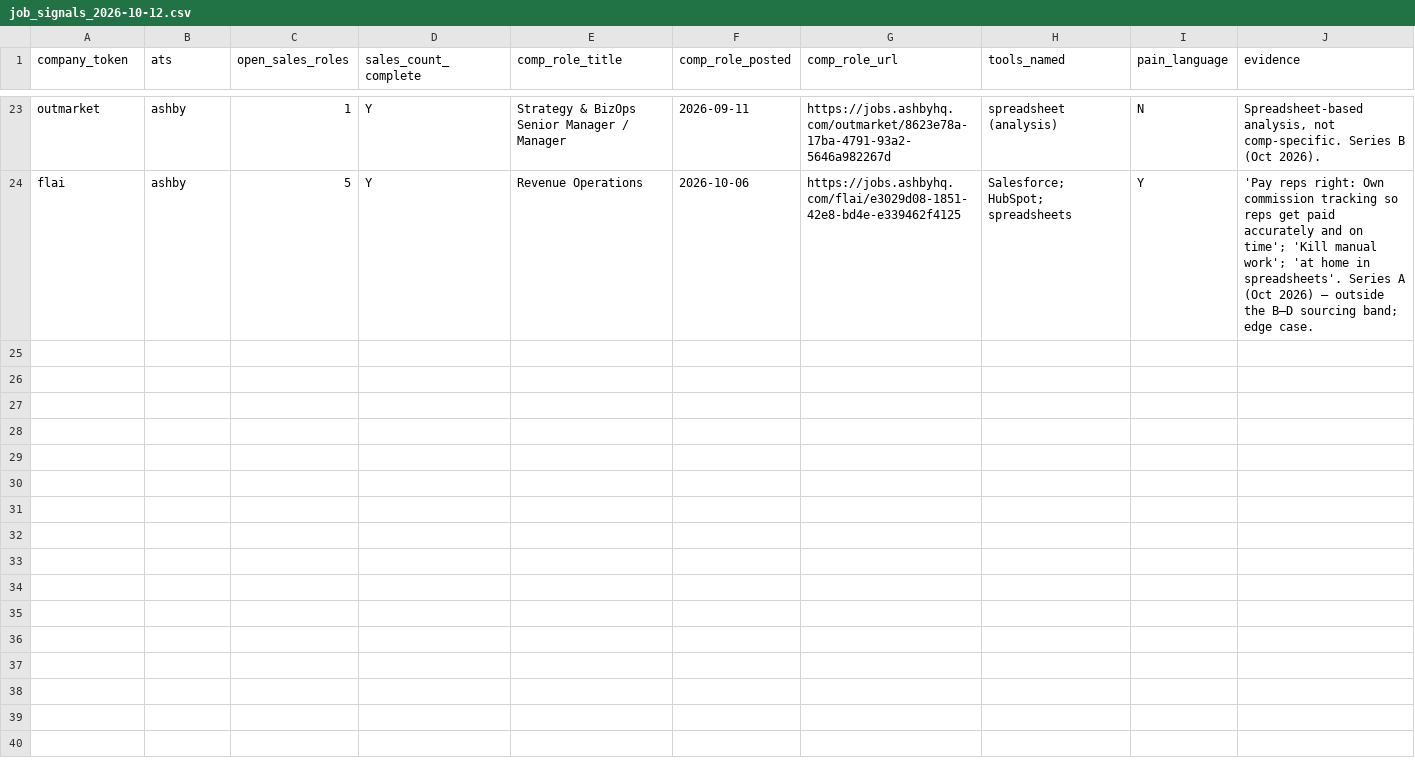
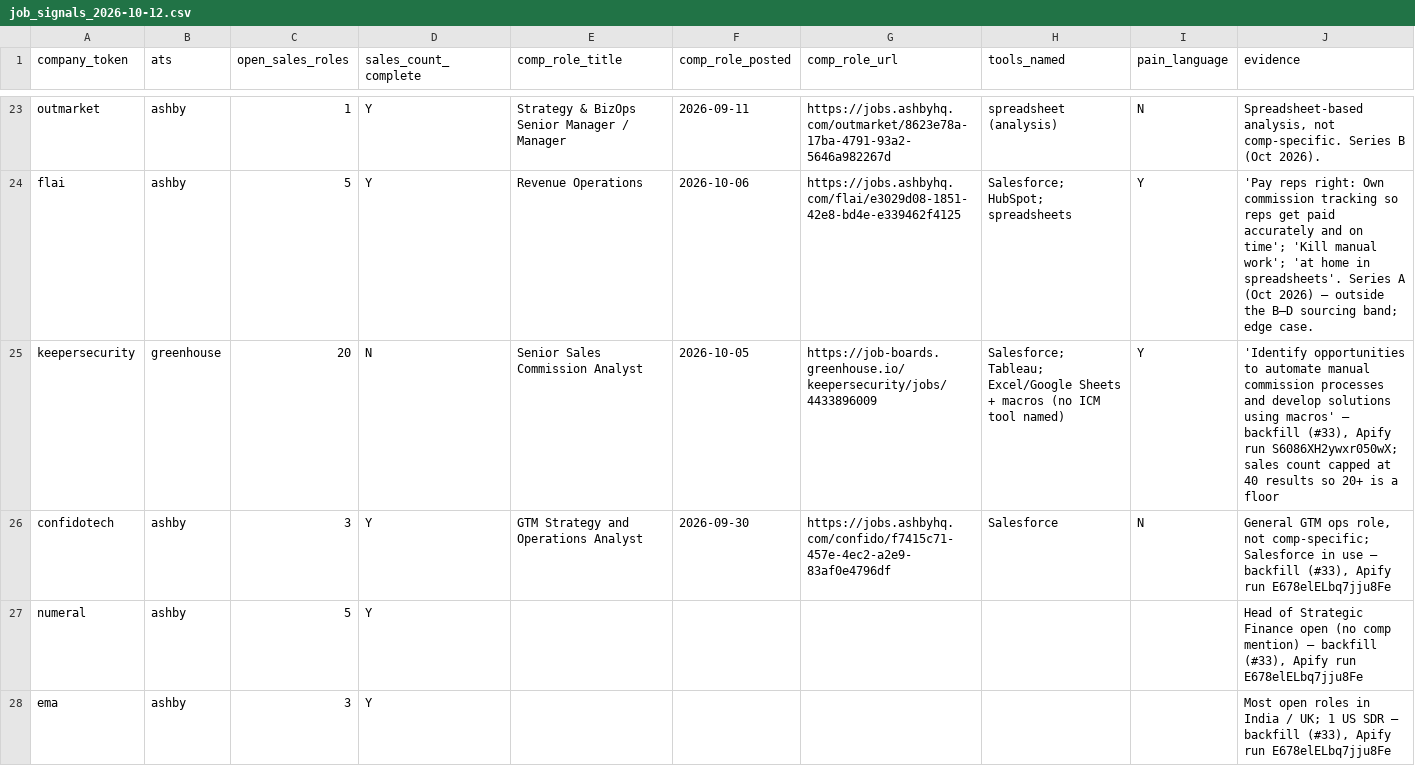
Before and after one commit to shravankumaar31/signal-to-pipeline, a CSV file: data/raw/job_signals_2026-10-12.csv, drawn as a sheet; only a part is shown, gaps mark what is left out.

```diff
--- a/data/raw/job_signals_2026-10-12.csv
+++ b/data/raw/job_signals_2026-10-12.csv
@@ -24 +24,5 @@ outmarket,ashby,1,Y,Strategy & BizOps Senior Manager / Manager,2026-09-11,https:
 flai,ashby,5,Y,Revenue Operations,2026-10-06,https://jobs.ashbyhq.com/flai/e3029d08-1851-42e8-bd4e-e339462f4125,Salesforce; HubSpot; spreadsheets,Y,'Pay reps right: Own commission tracking so reps get paid accurately and on time'; 'Kill manual work'; 'at home in spreadsheets'. Series A (Oct 2026) — outside the B–D sourcing band; edge case.
+keepersecurity,greenhouse,20,N,Senior Sales Commission Analyst,2026-10-05,https://job-boards.greenhouse.io/keepersecurity/jobs/4433896009,Salesforce; Tableau; Excel/Google Sheets + macros (no ICM tool named),Y,"'Identify opportunities to automate manual commission processes and develop solutions using macros' — backfill (#33), Apify run S6086XH2ywxr050wX; sales count capped at 40 results so 20+ is a floor"
+confidotech,ashby,3,Y,GTM Strategy and Operations Analyst,2026-09-30,https://jobs.ashbyhq.com/confido/f7415c71-457e-4ec2-a2e9-83af0e4796df,Salesforce,N,"General GTM ops role, not comp-specific; Salesforce in use — backfill (#33), Apify run E678elELbq7jju8Fe"
+numeral,ashby,5,Y,,,,,,"Head of Strategic Finance open (no comp mention) — backfill (#33), Apify run E678elELbq7jju8Fe"
+ema,ashby,3,Y,,,,,,"Most open roles in India / UK; 1 US SDR — backfill (#33), Apify run E678elELbq7jju8Fe"
```
Also changed, not shown: data/raw/funding_signals_2026-10-12.csv, 2 other files.
